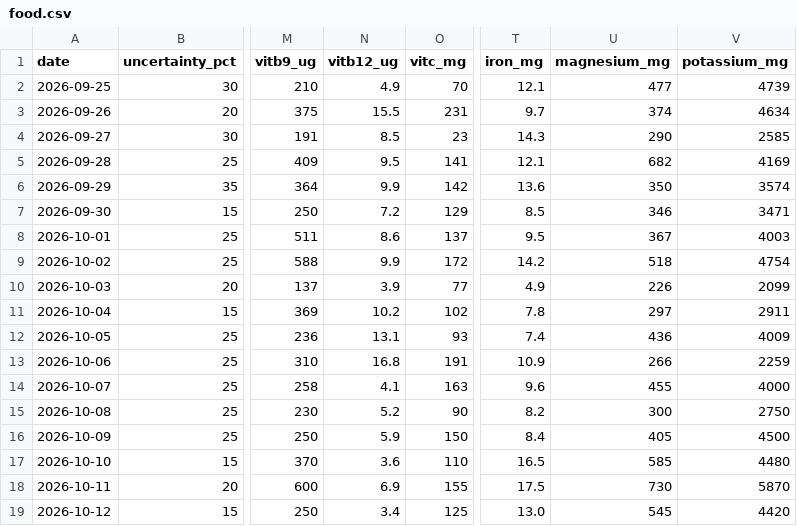
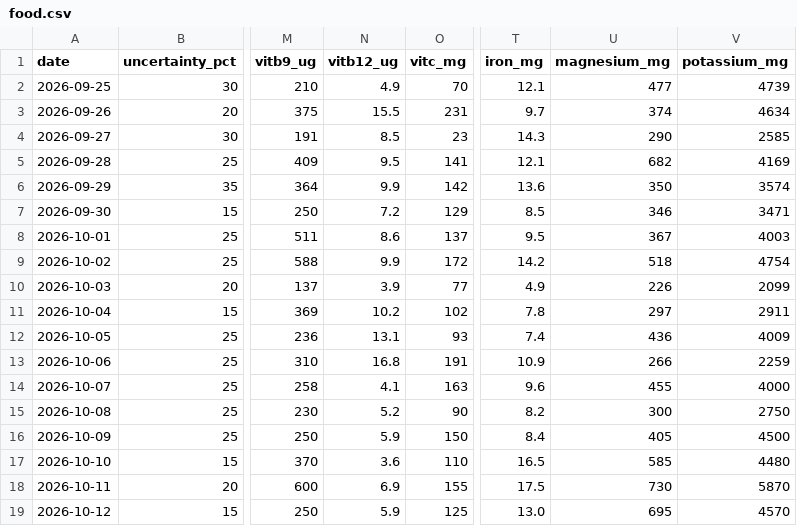
Before and after one commit to borawhocodess/salihboraozturk.com, a CSV file: other/tables/food.csv, drawn as a sheet; only a part is shown, gaps mark what is left out; the diff names each change by its address in the sheet, - before the commit and + after, or states it on an @@ line.

```diff
--- a/other/tables/food.csv
+++ b/other/tables/food.csv
-N19 (vitb12_ug): 3.4
+N19 (vitb12_ug): 5.9
-U19 (magnesium_mg): 545
+U19 (magnesium_mg): 695
-V19 (potassium_mg): 4420
+V19 (potassium_mg): 4570
```
Also changed, not shown: 1 other file.
